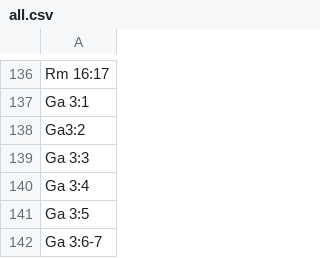
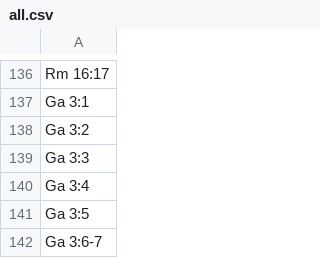
Before and after one commit to kylak/NT-ordonnances, a CSV file: all.csv, drawn as a sheet; only a part is shown, gaps mark what is left out.

```diff
--- a/all.csv
+++ b/all.csv
@@ -137,3 +137,3 @@ Rm 16:17,
 Ga 3:1,
-Ga3:2,
+Ga 3:2,
 Ga 3:3,
```
Also changed, not shown: 2 other files.
